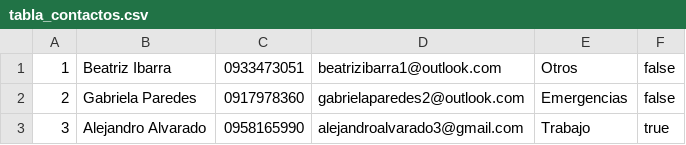
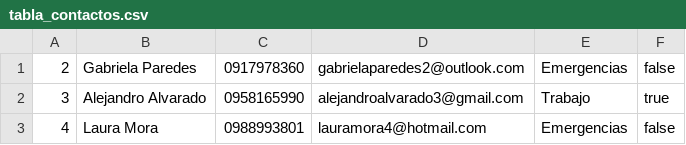
Before and after one commit to 20Martin05/Diseno-y-Construccion-de-Interfaces-Graficas, a CSV file: src/main/resources/files/tabla_contactos.csv, drawn as a sheet; only a part is shown; the shorter side is filled out with more unchanged rows.

Commit message:
chore(data): actualizar reportes y archivos CSV de exportación

```diff
--- a/src/main/resources/files/tabla_contactos.csv
+++ b/src/main/resources/files/tabla_contactos.csv
@@ -1,2 +1 @@
-1;Beatriz Ibarra;0933473051;beatrizibarra1@outlook.com;Otros;false
 2;Gabriela Paredes;0917978360;gabrielaparedes2@outlook.com;Emergencias;false
```
Also changed, not shown: 2 other files.
